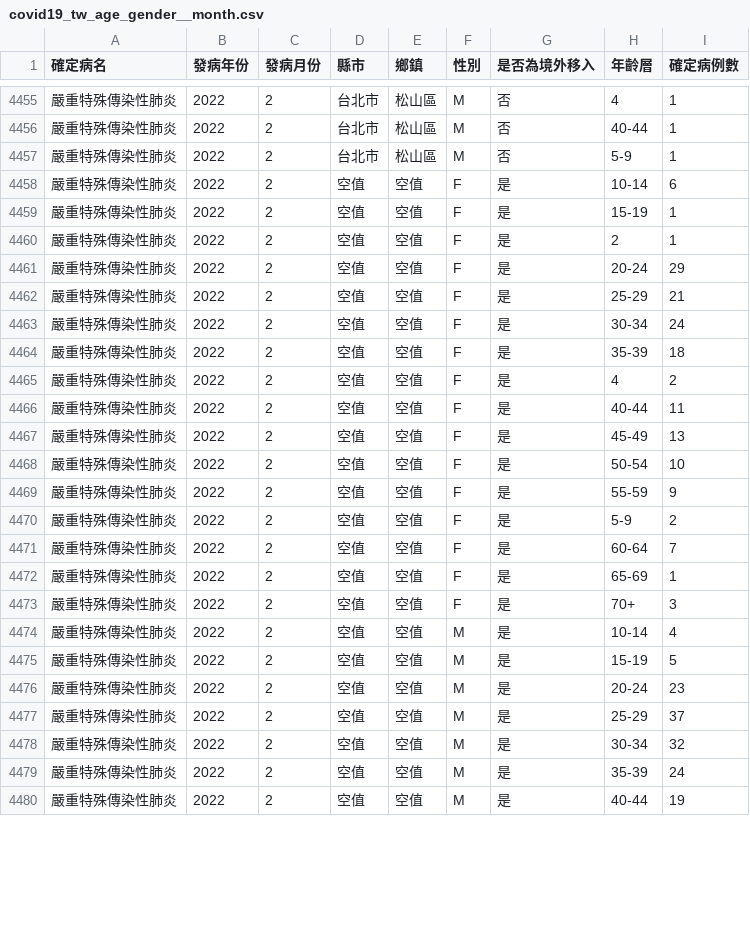
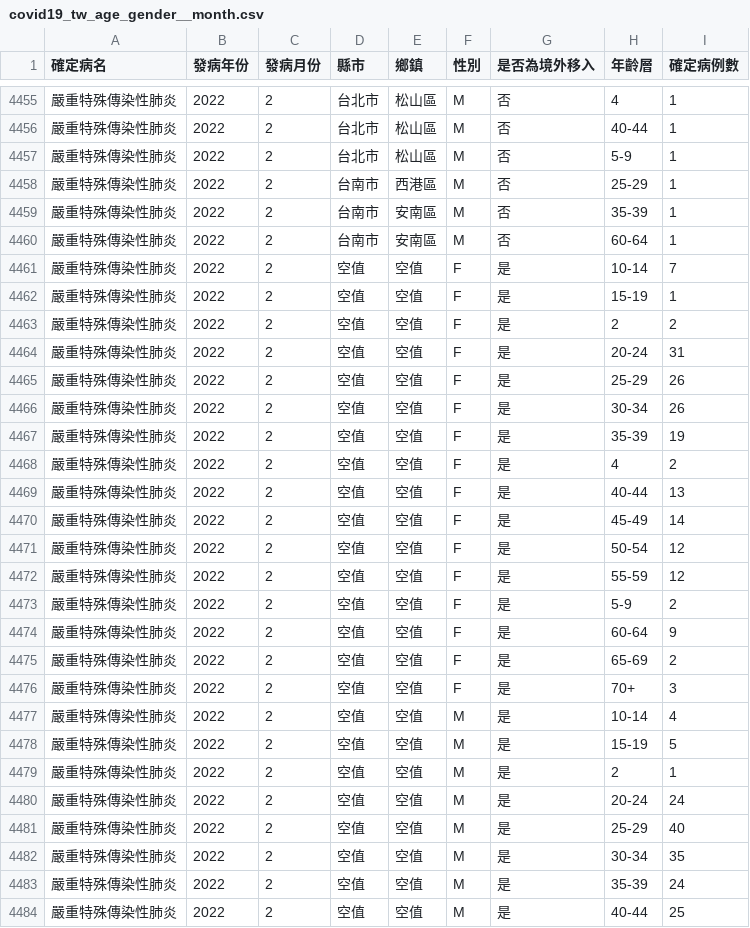
Before and after one commit to jf0510/nidss.cdc.gov.tw, a CSV file: data/covid19_tw_age_gender__month.csv, drawn as a sheet; only a part is shown, gaps mark what is left out; the diff covers the shown part only.

```diff
--- a/data/covid19_tw_age_gender__month.csv
+++ b/data/covid19_tw_age_gender__month.csv
@@ -4457,17 +4457,20 @@
 嚴重特殊傳染性肺炎,2022,2,台北市,松山區,M,否,5-9,1
-嚴重特殊傳染性肺炎,2022,2,空值,空值,F,是,10-14,6
+嚴重特殊傳染性肺炎,2022,2,台南市,西港區,M,否,25-29,1
+嚴重特殊傳染性肺炎,2022,2,台南市,安南區,M,否,35-39,1
+嚴重特殊傳染性肺炎,2022,2,台南市,安南區,M,否,60-64,1
+嚴重特殊傳染性肺炎,2022,2,空值,空值,F,是,10-14,7
 嚴重特殊傳染性肺炎,2022,2,空值,空值,F,是,15-19,1
-嚴重特殊傳染性肺炎,2022,2,空值,空值,F,是,2,1
-嚴重特殊傳染性肺炎,2022,2,空值,空值,F,是,20-24,29
-嚴重特殊傳染性肺炎,2022,2,空值,空值,F,是,25-29,21
-嚴重特殊傳染性肺炎,2022,2,空值,空值,F,是,30-34,24
-嚴重特殊傳染性肺炎,2022,2,空值,空值,F,是,35-39,18
+嚴重特殊傳染性肺炎,2022,2,空值,空值,F,是,2,2
+嚴重特殊傳染性肺炎,2022,2,空值,空值,F,是,20-24,31
+嚴重特殊傳染性肺炎,2022,2,空值,空值,F,是,25-29,26
+嚴重特殊傳染性肺炎,2022,2,空值,空值,F,是,30-34,26
+嚴重特殊傳染性肺炎,2022,2,空值,空值,F,是,35-39,19
 嚴重特殊傳染性肺炎,2022,2,空值,空值,F,是,4,2
-嚴重特殊傳染性肺炎,2022,2,空值,空值,F,是,40-44,11
-嚴重特殊傳染性肺炎,2022,2,空值,空值,F,是,45-49,13
-嚴重特殊傳染性肺炎,2022,2,空值,空值,F,是,50-54,10
-嚴重特殊傳染性肺炎,2022,2,空值,空值,F,是,55-59,9
+嚴重特殊傳染性肺炎,2022,2,空值,空值,F,是,40-44,13
+嚴重特殊傳染性肺炎,2022,2,空值,空值,F,是,45-49,14
+嚴重特殊傳染性肺炎,2022,2,空值,空值,F,是,50-54,12
+嚴重特殊傳染性肺炎,2022,2,空值,空值,F,是,55-59,12
 嚴重特殊傳染性肺炎,2022,2,空值,空值,F,是,5-9,2
-嚴重特殊傳染性肺炎,2022,2,空值,空值,F,是,60-64,7
-嚴重特殊傳染性肺炎,2022,2,空值,空值,F,是,65-69,1
+嚴重特殊傳染性肺炎,2022,2,空值,空值,F,是,60-64,9
+嚴重特殊傳染性肺炎,2022,2,空值,空值,F,是,65-69,2
 嚴重特殊傳染性肺炎,2022,2,空值,空值,F,是,70+,3
@@ -4475,6 +4478,7 @@
 嚴重特殊傳染性肺炎,2022,2,空值,空值,M,是,15-19,5
-嚴重特殊傳染性肺炎,2022,2,空值,空值,M,是,20-24,23
-嚴重特殊傳染性肺炎,2022,2,空值,空值,M,是,25-29,37
-嚴重特殊傳染性肺炎,2022,2,空值,空值,M,是,30-34,32
+嚴重特殊傳染性肺炎,2022,2,空值,空值,M,是,2,1
+嚴重特殊傳染性肺炎,2022,2,空值,空值,M,是,20-24,24
+嚴重特殊傳染性肺炎,2022,2,空值,空值,M,是,25-29,40
+嚴重特殊傳染性肺炎,2022,2,空值,空值,M,是,30-34,35
 嚴重特殊傳染性肺炎,2022,2,空值,空值,M,是,35-39,24
-嚴重特殊傳染性肺炎,2022,2,空值,空值,M,是,40-44,19
+嚴重特殊傳染性肺炎,2022,2,空值,空值,M,是,40-44,25
```
Also changed, not shown: 10 added rows and 10 edited cells elsewhere in this file, 1 other file.
